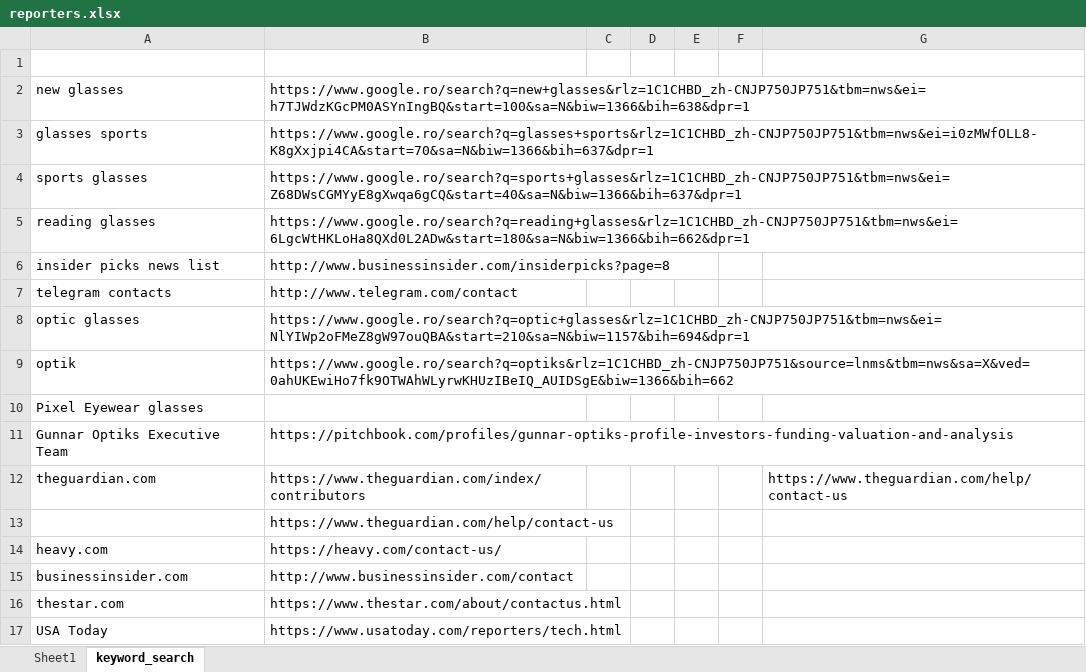
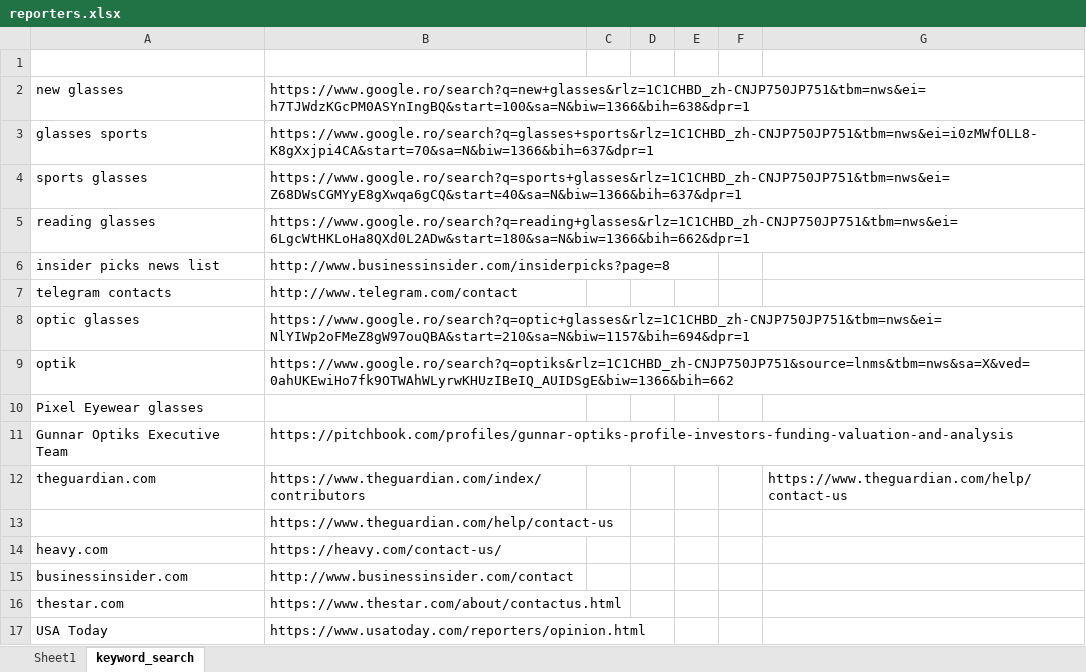
Before and after one commit to wuoshiwzm/journalist_contact, an Excel workbook: reporters.xlsx, sheet keyword_search, drawn as a sheet; values as stored, in another font and other column widths than the file's, no borders; the diff names each change by its address in the sheet, - before the commit and + after, or states it on an @@ line.

```diff
--- a/reporters.xlsx (sheet keyword_search)
+++ b/reporters.xlsx (sheet keyword_search)
-B17: https://www.usatoday.com/reporters/tech.html
+B17: https://www.usatoday.com/reporters/opinion.html
```
Also changed, not shown: sheet Sheet1.
